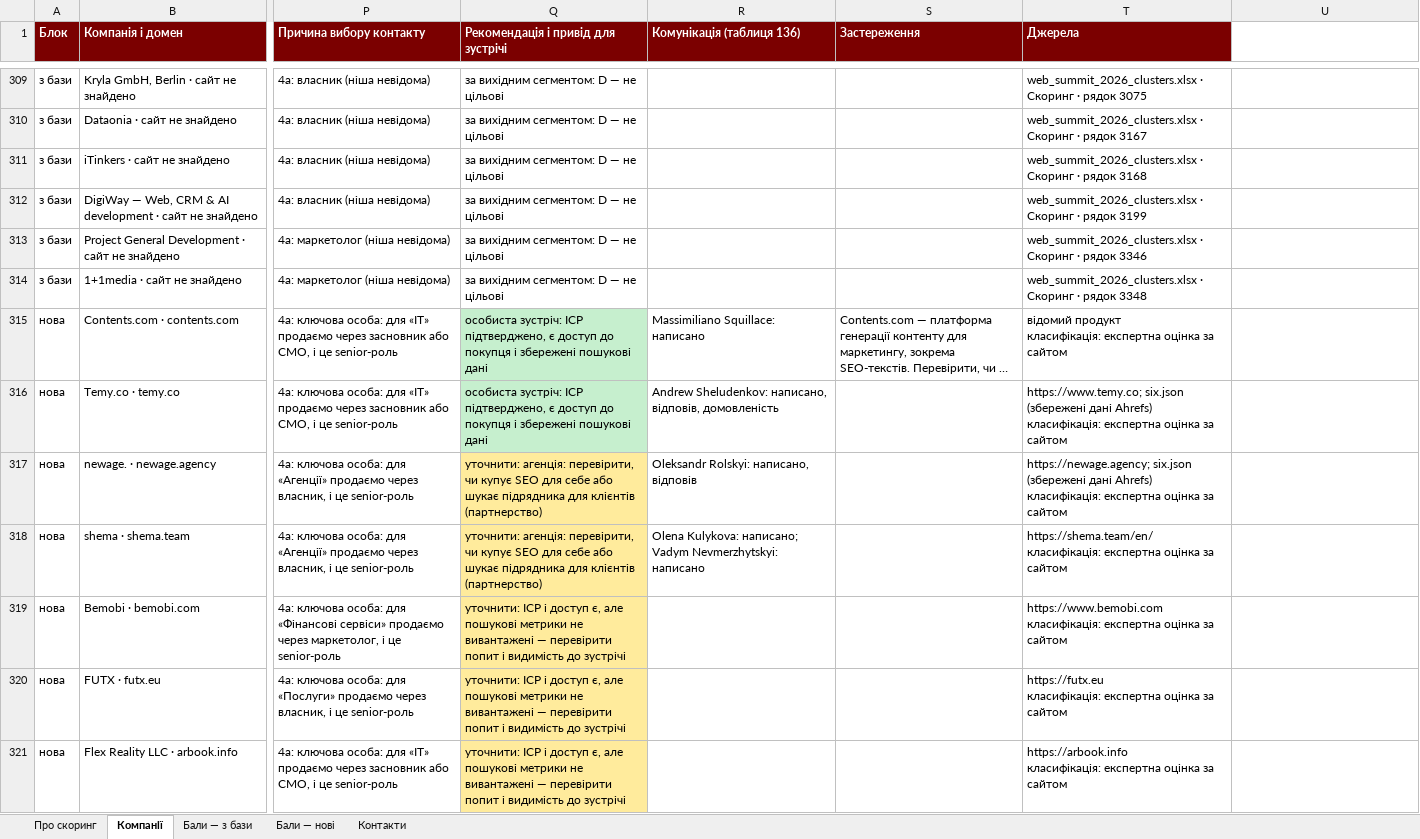
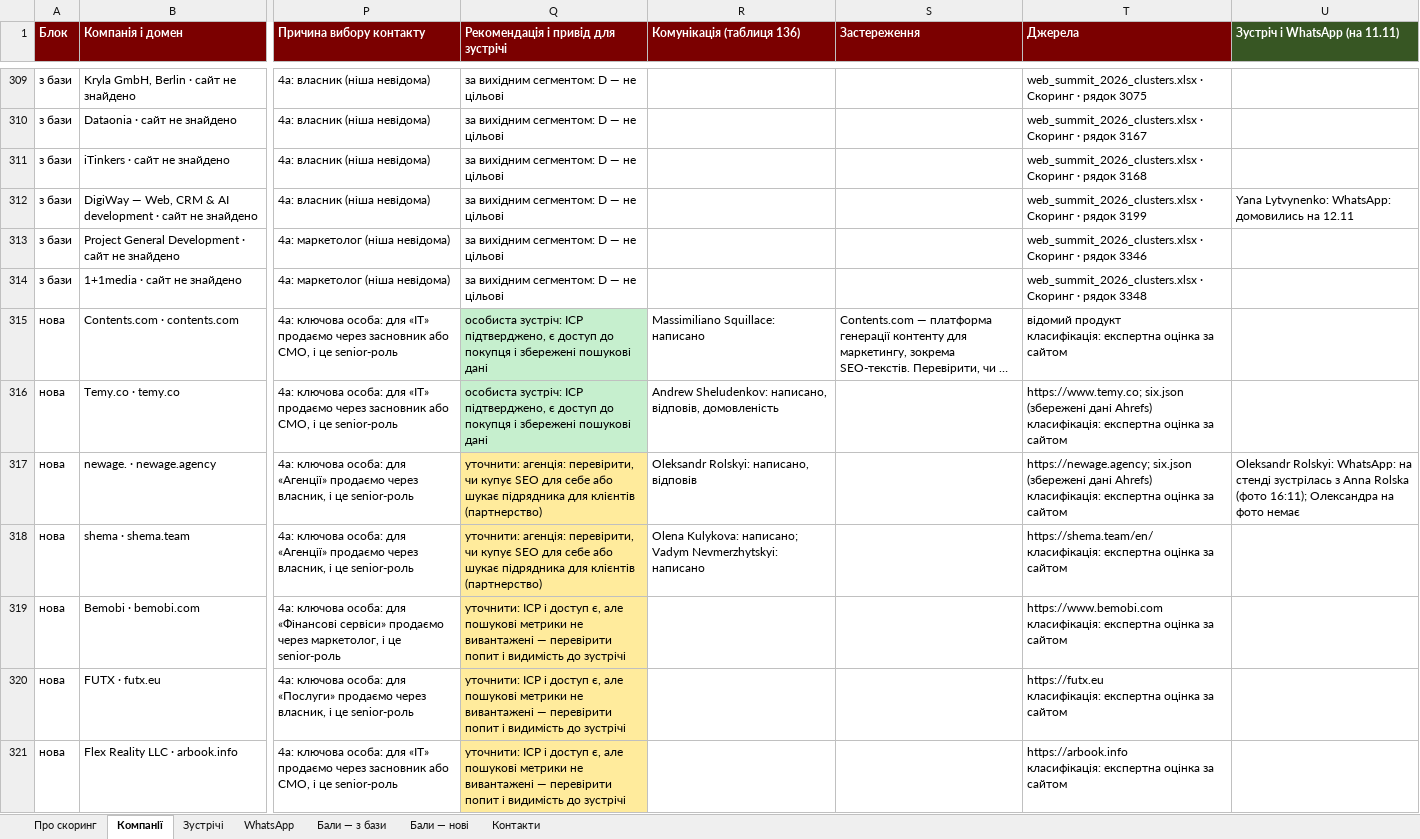
Before and after one commit to katerinazolotaryova-seo/site24, an Excel workbook: web_summit_2026_connections_scoring.xlsx, sheet Компанії, drawn as a sheet; only a part is shown, gaps mark what is left out; long unchanged cells end in …; values as stored, in another font and other column widths than the file's, no borders; the diff covers the shown part only; the diff names each change by its address in the sheet, - before the commit and + after, or states it on an @@ line.

```diff
--- a/web_summit_2026_connections_scoring.xlsx (sheet Компанії)
+++ b/web_summit_2026_connections_scoring.xlsx (sheet Компанії)
+sheet tab: Зустрічі
+sheet tab: WhatsApp
-U1: (empty)
+U1: Зустріч і WhatsApp (на 11.11)
-U1 fill: none
+U1 fill: #375623
-U312 (Зустріч і WhatsApp (на 11.11)): (empty)
+U312 (Зустріч і WhatsApp (на 11.11)): Yana Lytvynenko: WhatsApp: домовились на 12.11
-U317 (Зустріч і WhatsApp (на 11.11)): (empty)
+U317 (Зустріч і WhatsApp (на 11.11)): Oleksandr Rolskyi: WhatsApp: на стенді зустрілась з Anna Rolska (фото 16:11); Олександра на фото немає
```
Also changed, not shown: 35 edited cells elsewhere in this sheet, sheet Контакти, sheet Про скоринг.
